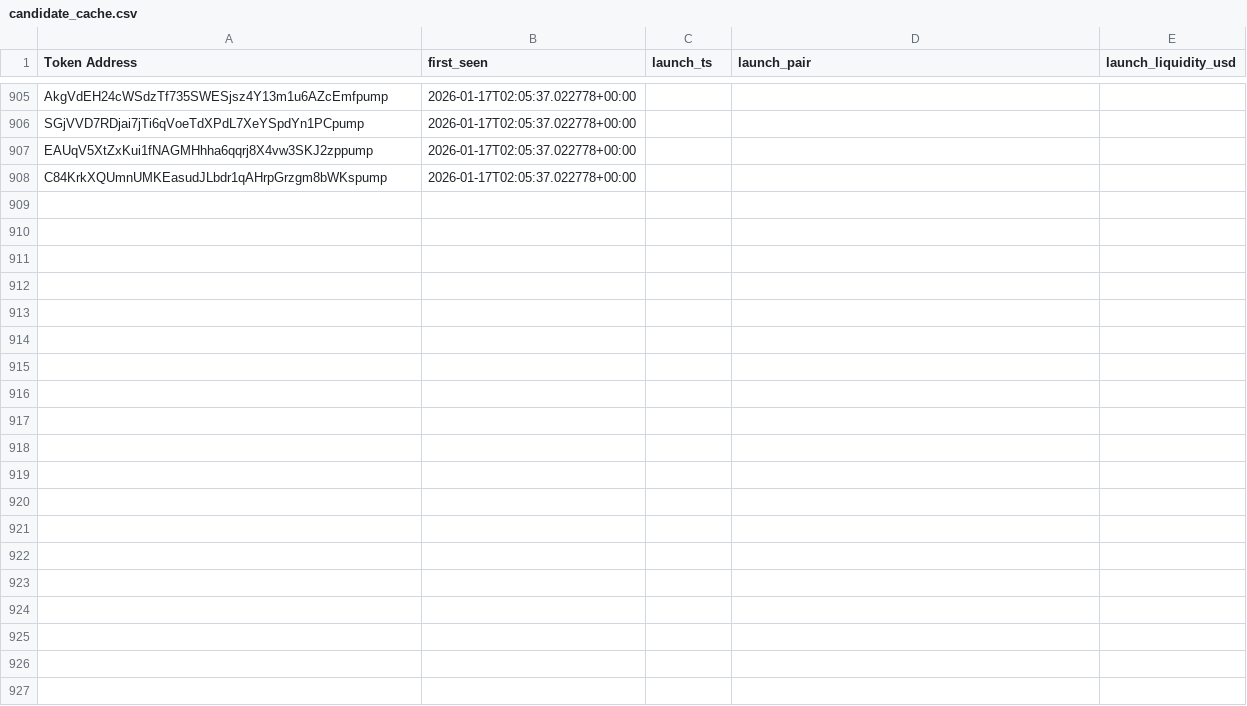
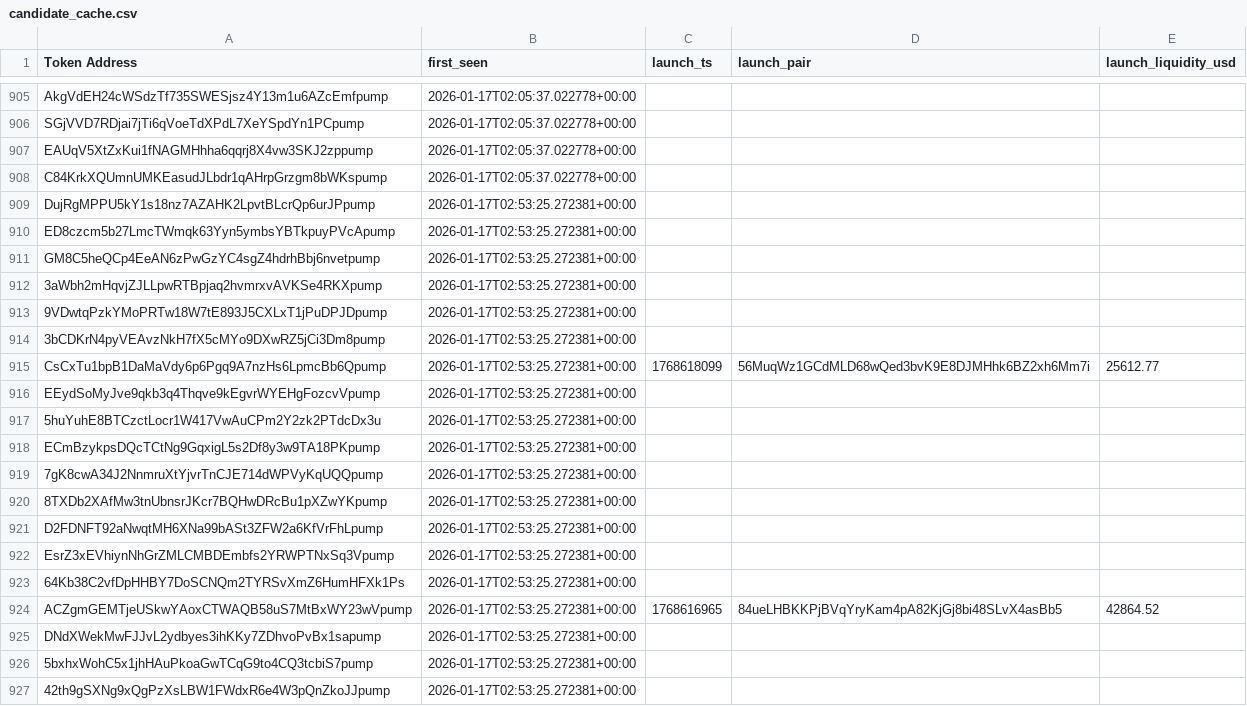
Before and after one commit to ziovajoz/solana-token-csv, a CSV file: candidate_cache.csv, drawn as a sheet; only a part is shown, gaps mark what is left out; the diff covers the shown part only; the diff names each change by its address in the sheet, - before the commit and + after, or states it on an @@ line.

```diff
--- a/candidate_cache.csv
+++ b/candidate_cache.csv
+row 909: DujRgMPPU5kY1s18nz7AZAHK2LpvtBLcrQp6urJPpump | 2026-01-17T02:53:25.272381+00:00
+row 910: ED8czcm5b27LmcTWmqk63Yyn5ymbsYBTkpuyPVcApump | 2026-01-17T02:53:25.272381+00:00
+row 911: GM8C5heQCp4EeAN6zPwGzYC4sgZ4hdrhBbj6nvetpump | 2026-01-17T02:53:25.272381+00:00
+row 912: 3aWbh2mHqvjZJLLpwRTBpjaq2hvmrxvAVKSe4RKXpump | 2026-01-17T02:53:25.272381+00:00
+row 913: 9VDwtqPzkYMoPRTw18W7tE893J5CXLxT1jPuDPJDpump | 2026-01-17T02:53:25.272381+00:00
+row 914: 3bCDKrN4pyVEAvzNkH7fX5cMYo9DXwRZ5jCi3Dm8pump | 2026-01-17T02:53:25.272381+00:00
+row 915: CsCxTu1bpB1DaMaVdy6p6Pgq9A7nzHs6LpmcBb6Qpump | 2026-01-17T02:53:25.272381+00:00 | 1768618099 | 56MuqWz1GCdMLD68wQed3bvK9E8DJMHhk6BZ2xh6Mm7i | 25612.77
+row 916: EEydSoMyJve9qkb3q4Thqve9kEgvrWYEHgFozcvVpump | 2026-01-17T02:53:25.272381+00:00
+row 917: 5huYuhE8BTCzctLocr1W417VwAuCPm2Y2zk2PTdcDx3u | 2026-01-17T02:53:25.272381+00:00
+row 918: ECmBzykpsDQcTCtNg9GqxigL5s2Df8y3w9TA18PKpump | 2026-01-17T02:53:25.272381+00:00
+row 919: 7gK8cwA34J2NnmruXtYjvrTnCJE714dWPVyKqUQQpump | 2026-01-17T02:53:25.272381+00:00
+row 920: 8TXDb2XAfMw3tnUbnsrJKcr7BQHwDRcBu1pXZwYKpump | 2026-01-17T02:53:25.272381+00:00
+row 921: D2FDNFT92aNwqtMH6XNa99bASt3ZFW2a6KfVrFhLpump | 2026-01-17T02:53:25.272381+00:00
+row 922: EsrZ3xEVhiynNhGrZMLCMBDEmbfs2YRWPTNxSq3Vpump | 2026-01-17T02:53:25.272381+00:00
+row 923: 64Kb38C2vfDpHHBY7DoSCNQm2TYRSvXmZ6HumHFXk1Ps | 2026-01-17T02:53:25.272381+00:00
+row 924: ACZgmGEMTjeUSkwYAoxCTWAQB58uS7MtBxWY23wVpump | 2026-01-17T02:53:25.272381+00:00 | 1768616965 | 84ueLHBKKPjBVqYryKam4pA82KjGj8bi48SLvX4asBb5 | 42864.52
+row 925: DNdXWekMwFJJvL2ydbyes3ihKKy7ZDhvoPvBx1sapump | 2026-01-17T02:53:25.272381+00:00
+row 926: 5bxhxWohC5x1jhHAuPkoaGwTCqG9to4CQ3tcbiS7pump | 2026-01-17T02:53:25.272381+00:00
+row 927: 42th9gSXNg9xQgPzXsLBW1FWdxR6e4W3pQnZkoJJpump | 2026-01-17T02:53:25.272381+00:00
```
Also changed, not shown: 33 added rows and 6 edited cells elsewhere in this file, output/excluded.csv, output/included.csv, 4 other files.
